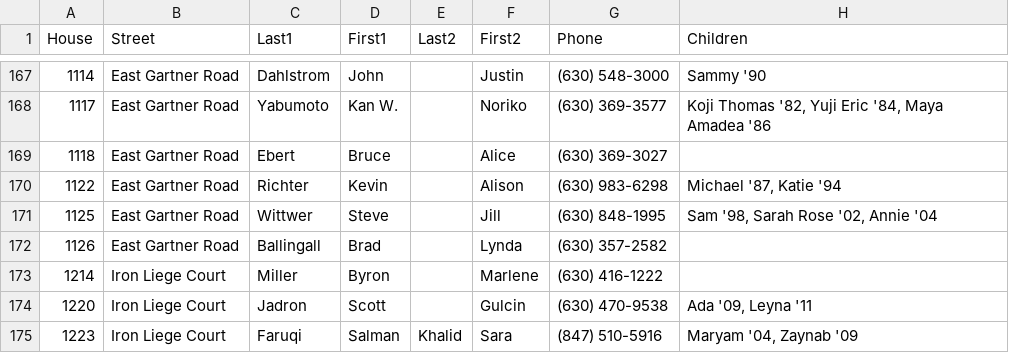
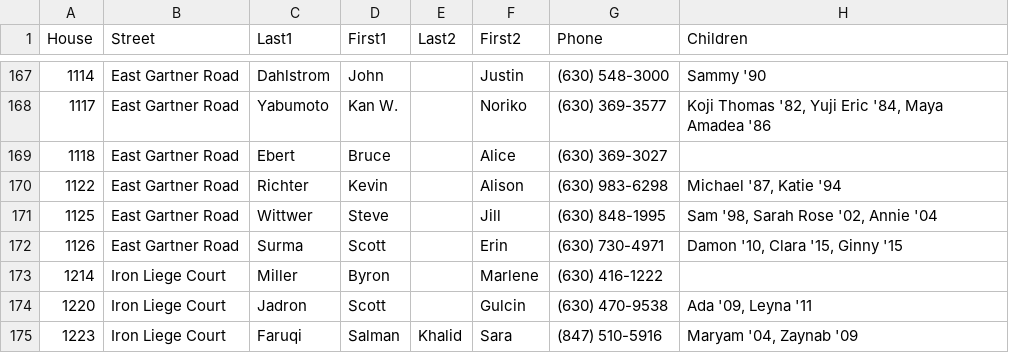
Before and after one commit to crorvick/hv-directory, a CSV file: directory.csv, drawn as a sheet; only a part is shown, gaps mark what is left out.

Commit message:
Update from directory chair
Date: Fri, 13 Nov 2015 16:32:22 -0600
Subject: Re: Hobson Village Directory
From: Kate Searcy <searcyk@gmail.com>
To: Chris Rorvick <chris@rorvick.com>

There was some changes we made (minor) at our annual mtg last night. I
have them updated and this document should be good to go!!!

```diff
--- a/directory.csv
+++ b/directory.csv
@@ -171,3 +171,3 @@
 1125,"East Gartner Road","Wittwer","Steve",,"Jill","(630) 848-1995","Sam '98, Sarah Rose '02, Annie '04"
-1126,"East Gartner Road","Ballingall","Brad",,"Lynda","(630) 357-2582",
+1126,"East Gartner Road","Surma","Scott",,"Erin","(630) 730-4971","Damon '10, Clara '15, Ginny '15"
 1214,"Iron Liege Court","Miller","Byron",,"Marlene","(630) 416-1222",
```
